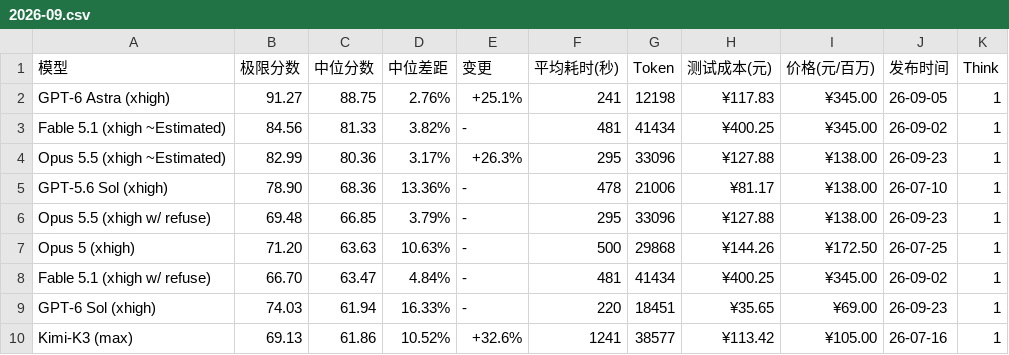
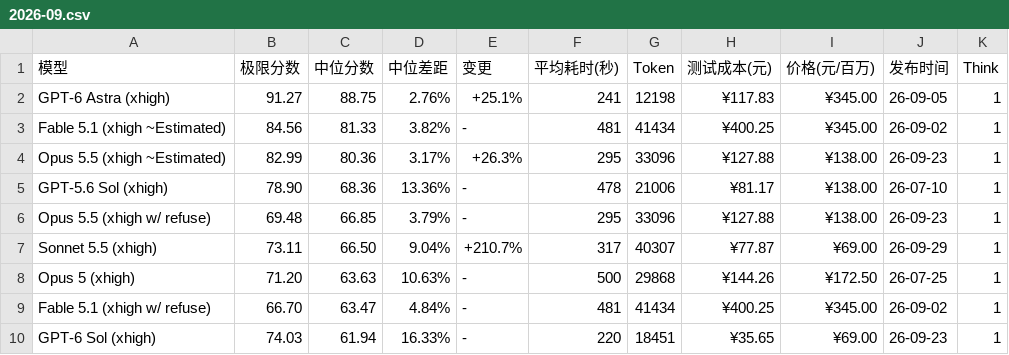
Before and after one commit to llm2014/llm_benchmark, a CSV file: docs/data/logic/2026-09.csv, drawn as a sheet; only a part is shown; the shorter side is filled out with more unchanged rows; the diff names each change by its address in the sheet, - before the commit and + after, or states it on an @@ line.

Commit message:
add sonnet 5.5

```diff
--- a/docs/data/logic/2026-09.csv
+++ b/docs/data/logic/2026-09.csv
+row 7: Sonnet 5.5 (xhigh) | 73.11 | 66.50 | 9.04% | +210.7% | 317 | 40307 | ¥77.87 | ¥69.00 | 26-09-29 | 1
```
